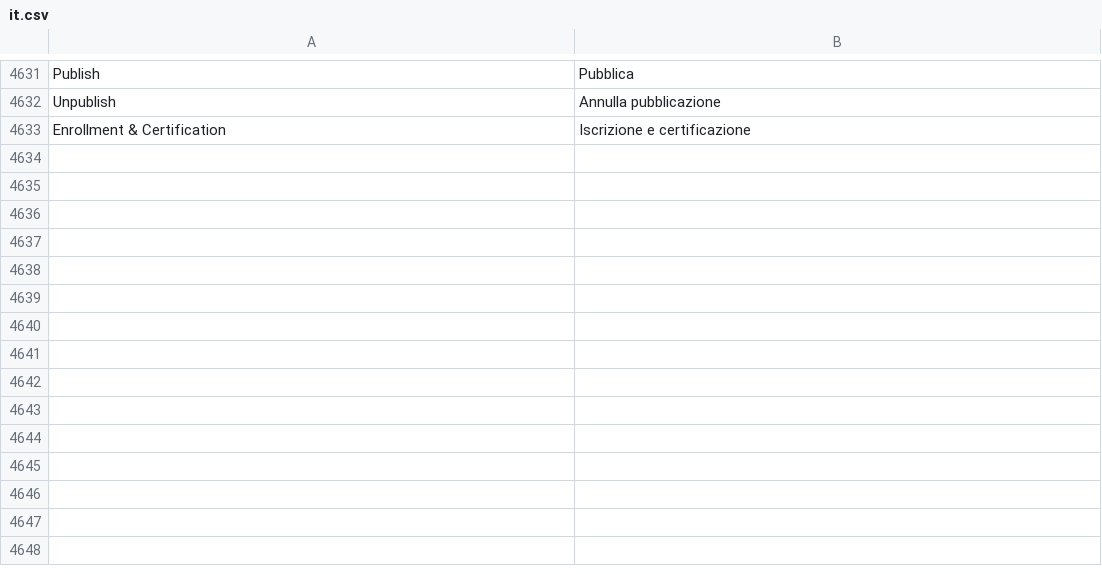
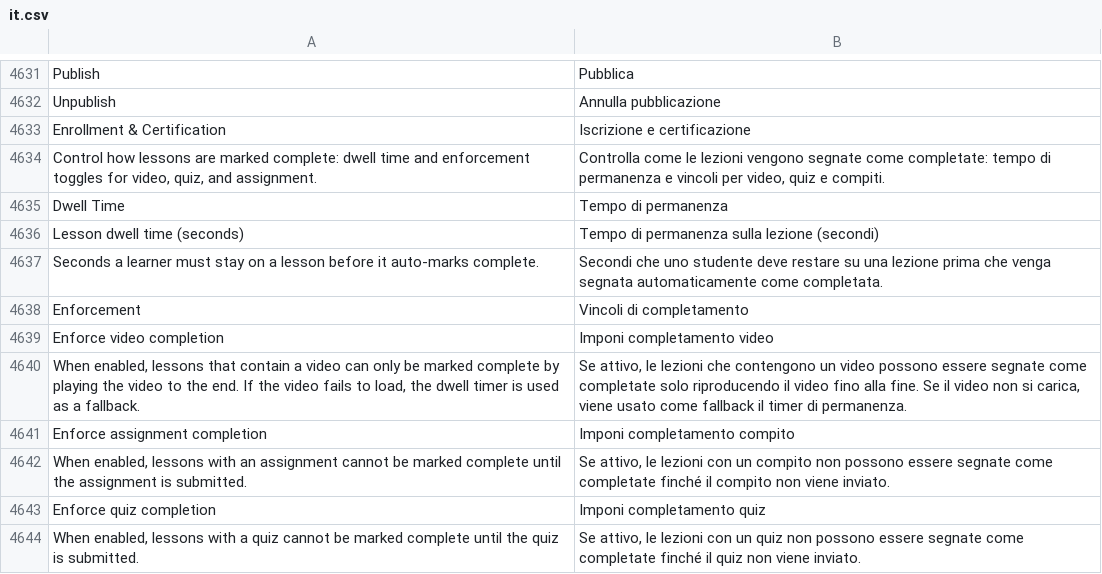
Before and after one commit to mrossi-os/lms, a CSV file: lms/translations/it.csv, drawn as a sheet; only a part is shown, gaps mark what is left out; the diff names each change by its address in the sheet, - before the commit and + after, or states it on an @@ line.

```diff
--- a/lms/translations/it.csv
+++ b/lms/translations/it.csv
+row 4634: Control how lessons are marked complete: dwell time and enforcement toggles for video, quiz, and assignment. | Controlla come le lezioni vengono segnate come completate: tempo di permanenza e vincoli per video, quiz e compiti.
+row 4635: Dwell Time | Tempo di permanenza
+row 4636: Lesson dwell time (seconds) | Tempo di permanenza sulla lezione (secondi)
+row 4637: Seconds a learner must stay on a lesson before it auto-marks complete. | Secondi che uno studente deve restare su una lezione prima che venga segnata automaticamente come completata.
+row 4638: Enforcement | Vincoli di completamento
+row 4639: Enforce video completion | Imponi completamento video
+row 4640: When enabled, lessons that contain a video can only be marked complete by playing the video to the end. If the video fails to load, the dwell timer is used as a fallback. | Se attivo, le lezioni che contengono un video possono essere segnate come completate solo riproducendo il video fino alla fine. Se il video non si carica, viene usato come fallback il timer di permanenza.
+row 4641: Enforce assignment completion | Imponi completamento compito
+row 4642: When enabled, lessons with an assignment cannot be marked complete until the assignment is submitted. | Se attivo, le lezioni con un compito non possono essere segnate come completate finché il compito non viene inviato.
+row 4643: Enforce quiz completion | Imponi completamento quiz
+row 4644: When enabled, lessons with a quiz cannot be marked complete until the quiz is submitted. | Se attivo, le lezioni con un quiz non possono essere segnate come completate finché il quiz non viene inviato.
```
Also changed, not shown: 1 other file.
